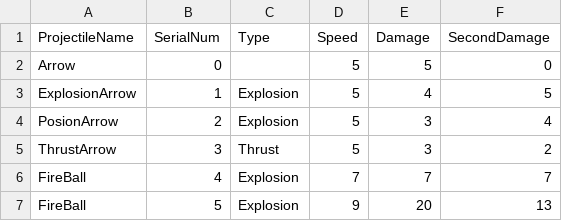
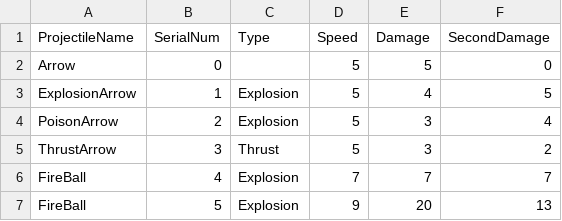
Before and after one commit to anstmdghks0305/Dionysos, a CSV file: Assets/Resources/ProjectileData.csv, drawn as a sheet.

```diff
--- a/Assets/Resources/ProjectileData.csv
+++ b/Assets/Resources/ProjectileData.csv
@@ -3,3 +3,3 @@ Arrow,0,,5,5,0
 ExplosionArrow,1,Explosion,5,4,5
-PosionArrow,2,Explosion,5,3,4
+PoisonArrow,2,Explosion,5,3,4
 ThrustArrow,3,Thrust,5,3,2
```
Also changed, not shown: 16 other files.
